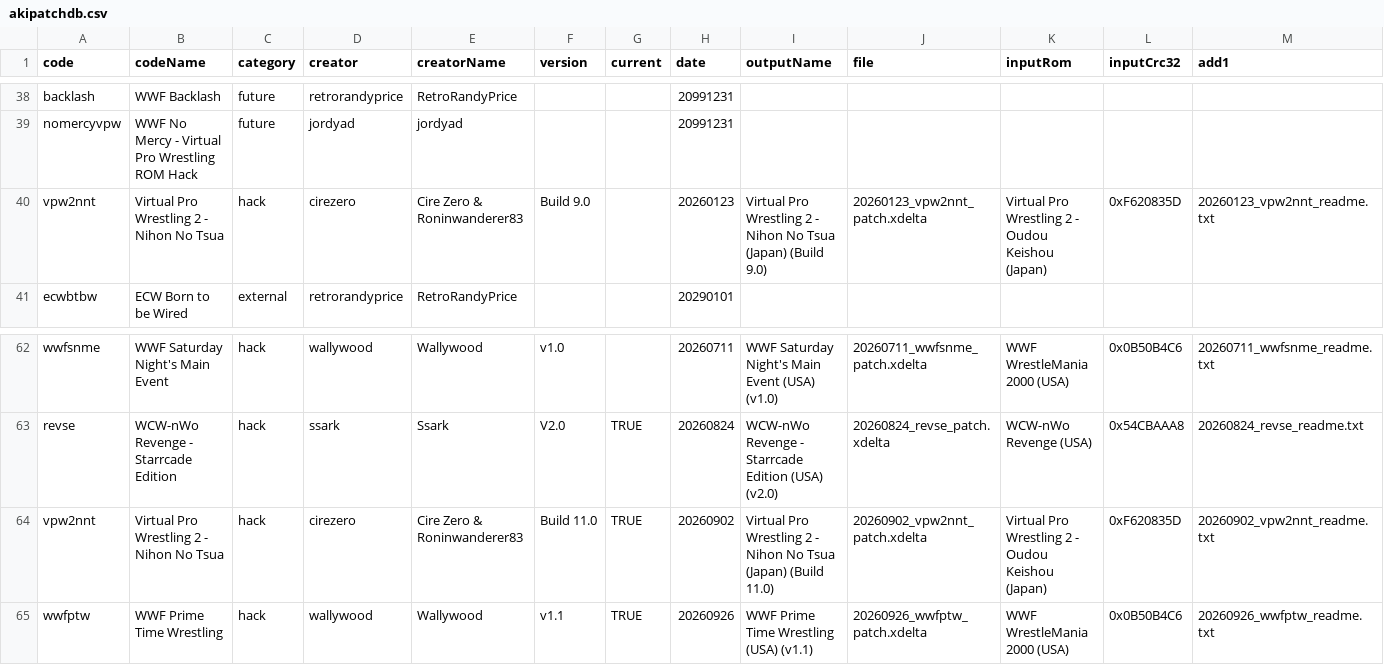
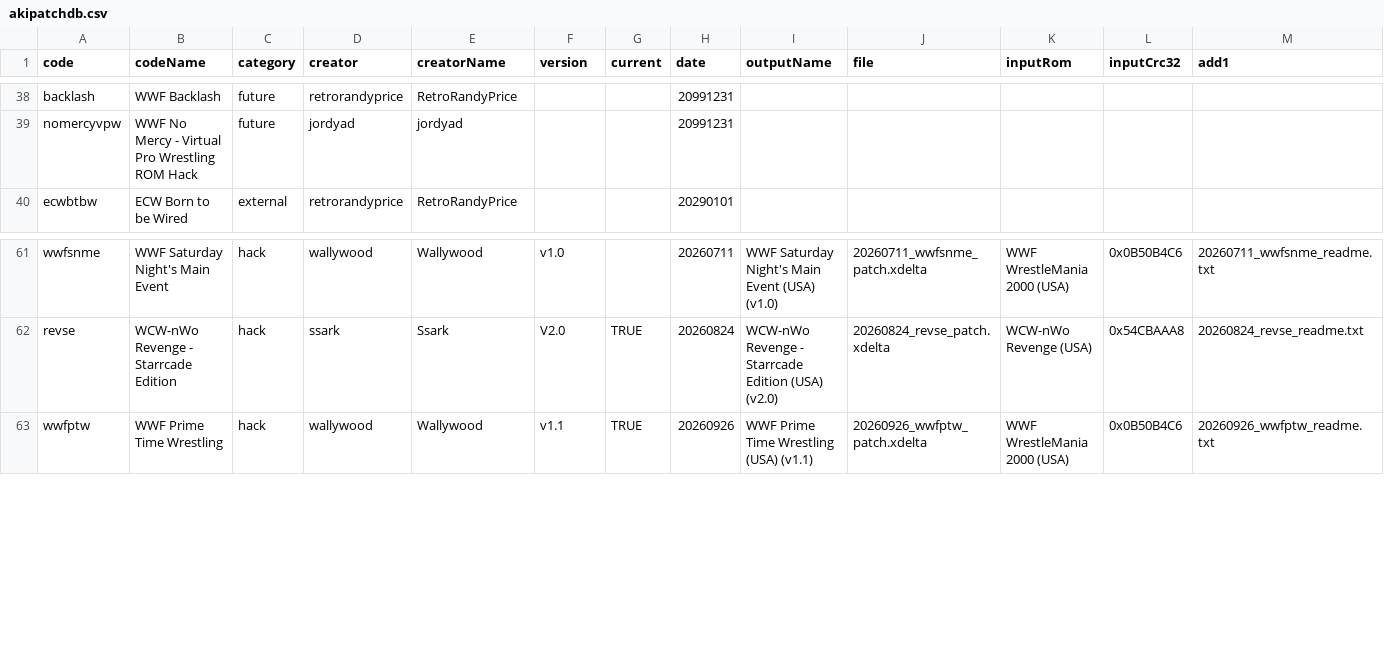
Before and after one commit to CxDrive/patcher-aki-guide, a CSV file: assets/js/akipatchdb.csv, drawn as a sheet; only a part is shown, gaps mark what is left out; rows hold the shown columns only; the diff names each change by its address in the sheet, - before the commit and + after, or states it on an @@ line.

```diff
--- a/assets/js/akipatchdb.csv
+++ b/assets/js/akipatchdb.csv
-row 40: vpw2nnt | Virtual Pro Wrestling 2 - Nihon No Tsua | hack | cirezero | Cire Zero & Roninwanderer83 | Build 9.0 |  | 20260123 | Virtual Pro Wrestling 2 - Nihon No Tsua (Japan) (Build 9.0) | 20260123_vpw2nnt_patch.xdelta | Virtual Pro Wrestling 2 - Oudou Keishou (Japan) | 0xF620835D | 20260123_vpw2nnt_readme.txt
-row 64: vpw2nnt | Virtual Pro Wrestling 2 - Nihon No Tsua | hack | cirezero | Cire Zero & Roninwanderer83 | Build 11.0 | TRUE | 20260902 | Virtual Pro Wrestling 2 - Nihon No Tsua (Japan) (Build 11.0) | 20260902_vpw2nnt_patch.xdelta | Virtual Pro Wrestling 2 - Oudou Keishou (Japan) | 0xF620835D | 20260902_vpw2nnt_readme.txt
```
Also changed, not shown: 5 other files.
